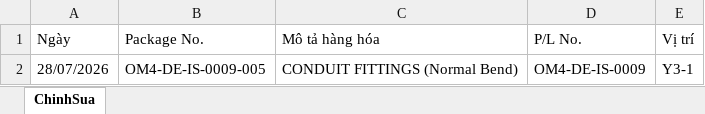
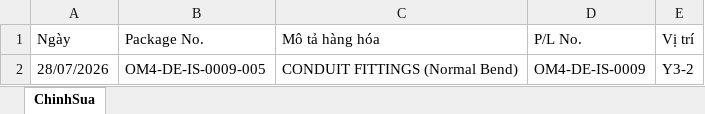
Before and after one commit to quocdaicm/tra-cuu-kien-hang, an Excel workbook: du-lieu/chinh-sua-tay.xlsx, sheet ChinhSua, drawn as a sheet; values as stored, in another font and other column widths than the file's, no borders; the diff names each change by its address in the sheet, - before the commit and + after, or states it on an @@ line.

Commit message:
Sửa kiện OM4-DE-IS-0009-005 qua web

```diff
--- a/du-lieu/chinh-sua-tay.xlsx (sheet ChinhSua)
+++ b/du-lieu/chinh-sua-tay.xlsx (sheet ChinhSua)
-E2 (Vị trí): Y3-1
+E2 (Vị trí): Y3-2
```
